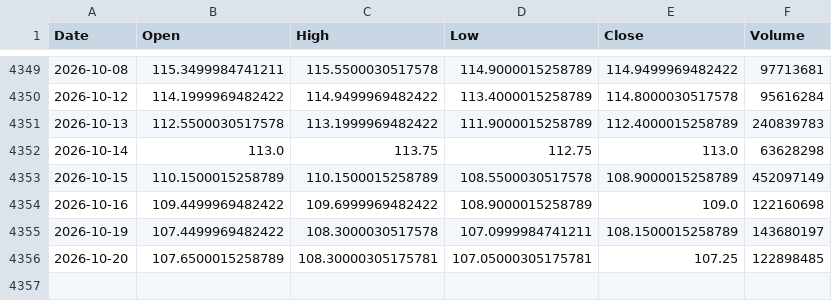
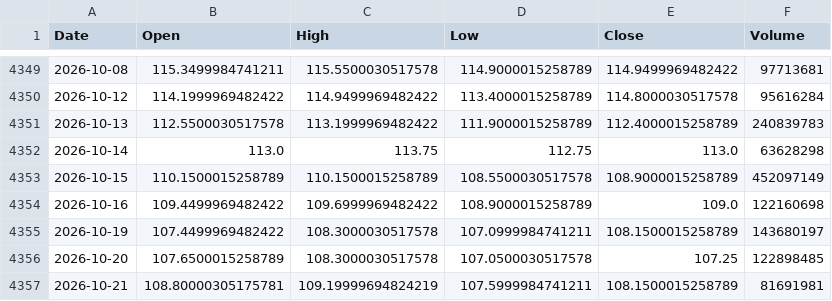
Before and after one commit to culolom/200sm-backtest, a CSV file: data/0050.TW.csv, drawn as a sheet; only a part is shown, gaps mark what is left out.

```diff
--- a/data/0050.TW.csv
+++ b/data/0050.TW.csv
@@ -4355,2 +4355,3 @@ Date,Open,High,Low,Close,Volume
 2026-10-19,107.4499969482422,108.3000030517578,107.0999984741211,108.1500015258789,143680197
-2026-10-20,107.6500015258789,108.30000305175781,107.05000305175781,107.25,122898485
+2026-10-20,107.6500015258789,108.3000030517578,107.0500030517578,107.25,122898485
+2026-10-21,108.80000305175781,109.19999694824219,107.5999984741211,108.1500015258789,81691981
```
Also changed, not shown: data/00631L.TW.csv, data/00878.TW.csv, 5 other files.
